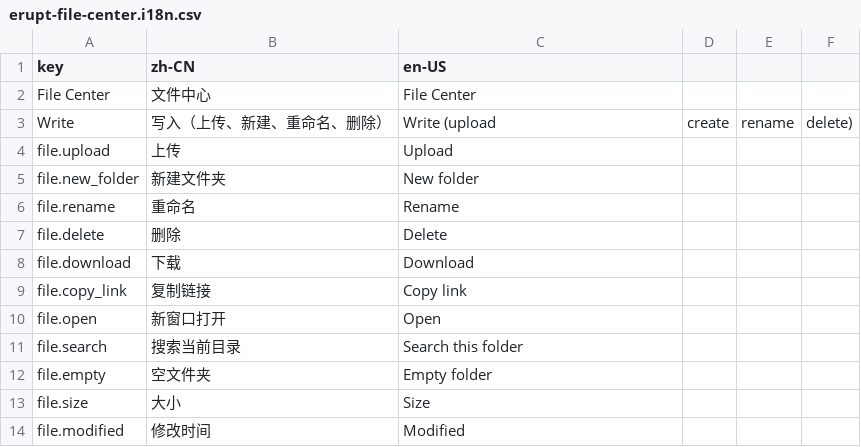
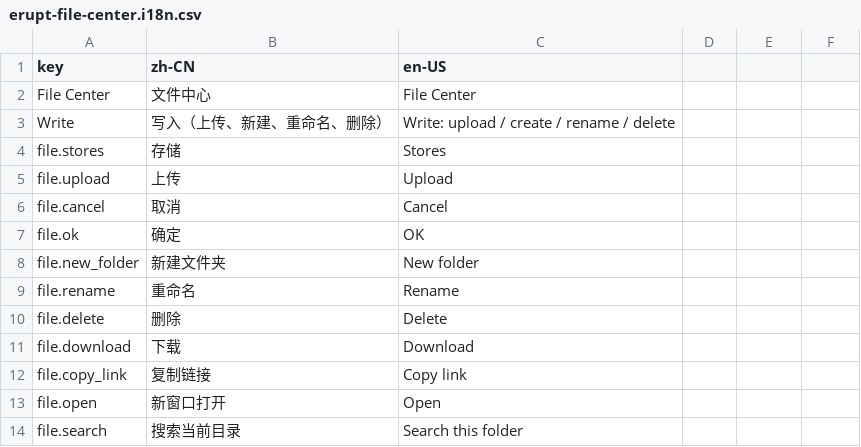
Before and after one commit to erupts/erupt, a CSV file: erupt-plugin/erupt-file-center/src/main/resources/i18n/erupt-file-center.i18n.csv, drawn as a sheet; only a part is shown; the shorter side is filled out with more unchanged rows.

```diff
--- a/erupt-plugin/erupt-file-center/src/main/resources/i18n/erupt-file-center.i18n.csv
+++ b/erupt-plugin/erupt-file-center/src/main/resources/i18n/erupt-file-center.i18n.csv
@@ -2,4 +2,7 @@ key,zh-CN,en-US
 File Center,文件中心,File Center
-Write,写入（上传、新建、重命名、删除）,Write (upload, create, rename, delete)
+Write,写入（上传、新建、重命名、删除）,Write: upload / create / rename / delete
+file.stores,存储,Stores
 file.upload,上传,Upload
+file.cancel,取消,Cancel
+file.ok,确定,OK
 file.new_folder,新建文件夹,New folder
```
Also changed, not shown: 14 other files.
